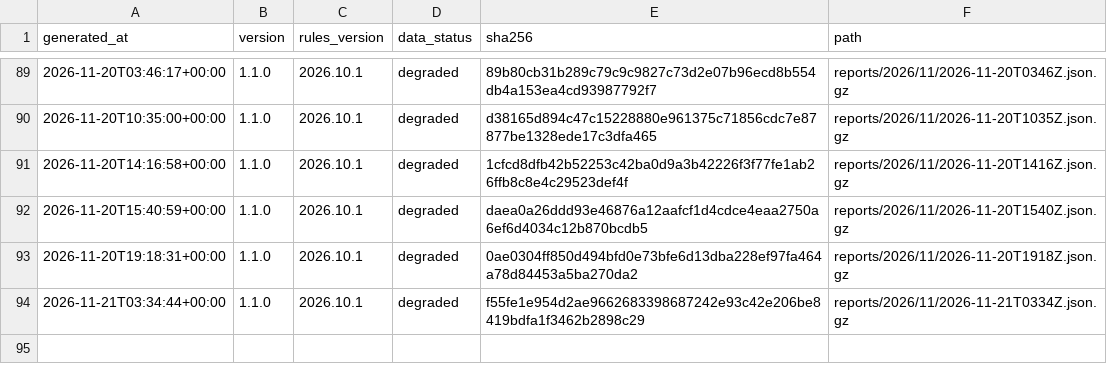
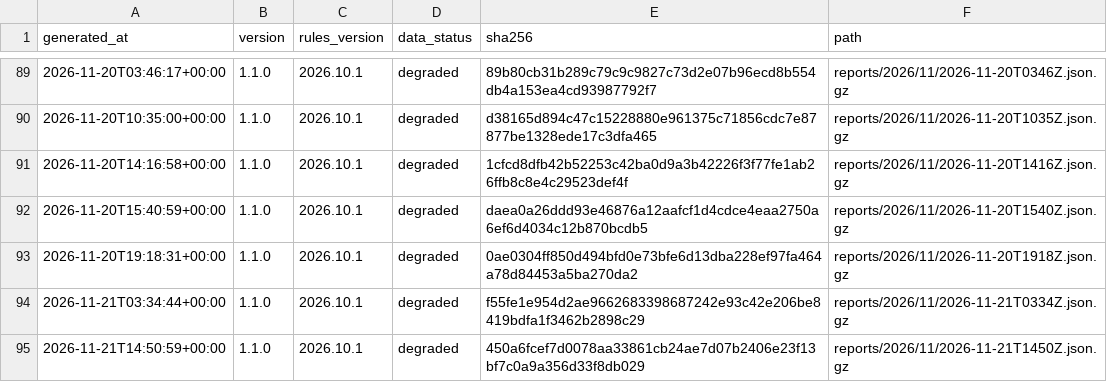
Before and after one commit to cssaritama/tsip-core, a CSV file: index.csv, drawn as a sheet; only a part is shown, gaps mark what is left out.

```diff
--- a/index.csv
+++ b/index.csv
@@ -94 +94,2 @@ generated_at,version,rules_version,data_status,sha256,path
 2026-11-21T03:34:44+00:00,1.1.0,2026.10.1,degraded,f55fe1e954d2ae9662683398687242e93c42e206be8419bdfa1f3462b2898c29,reports/2026/11/2026-11-21T0334Z.json.gz
+2026-11-21T14:50:59+00:00,1.1.0,2026.10.1,degraded,450a6fcef7d0078aa33861cb24ae7d07b2406e23f13bf7c0a9a356d33f8db029,reports/2026/11/2026-11-21T1450Z.json.gz
```
Also changed, not shown: 1 other file.
